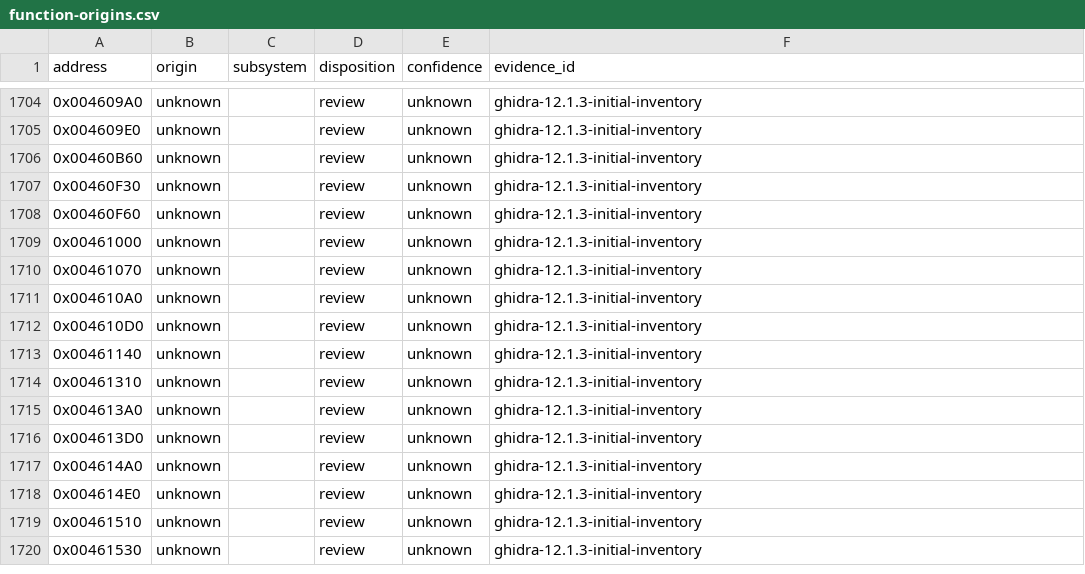
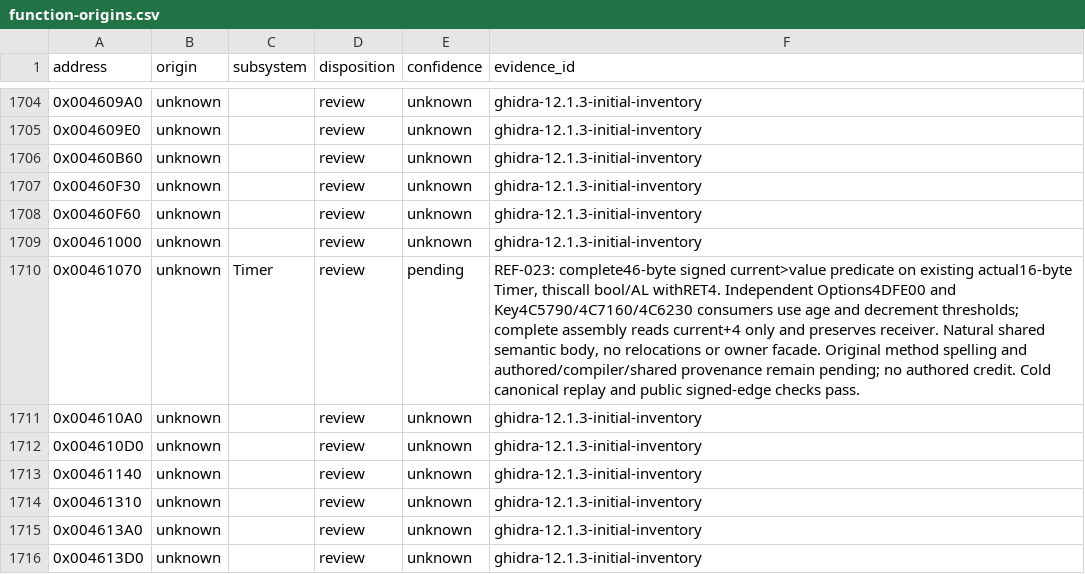
Before and after one commit to N0zoM1z0/th20, a CSV file: config/function-origins.csv, drawn as a sheet; only a part is shown, gaps mark what is left out; the shorter side is filled out with more unchanged rows.

```diff
--- a/config/function-origins.csv
+++ b/config/function-origins.csv
@@ -1709,3 +1709,3 @@ address,origin,subsystem,disposition,confidence,evidence_id
 0x00461000,unknown,,review,unknown,ghidra-12.1.3-initial-inventory
-0x00461070,unknown,,review,unknown,ghidra-12.1.3-initial-inventory
+0x00461070,unknown,Timer,review,pending,"REF-023: complete46-byte signed current>value predicate on existing actual16-byte Timer, thiscall bool/AL withRET4. Independent Options4DFE00 and Key4C5790/4C7160/4C6230 consumers use age and decrement thresholds; complete assembly reads current+4 only and preserves receiver. Natural shared semantic body, no relocations or owner facade. Original method spelling and authored/compiler/shared provenance remain pending; no authored credit. Cold canonical replay and public signed-edge checks pass."
 0x004610A0,unknown,,review,unknown,ghidra-12.1.3-initial-inventory
```
Also changed, not shown: config/functions.csv, config/implemented.csv, 14 other files.
